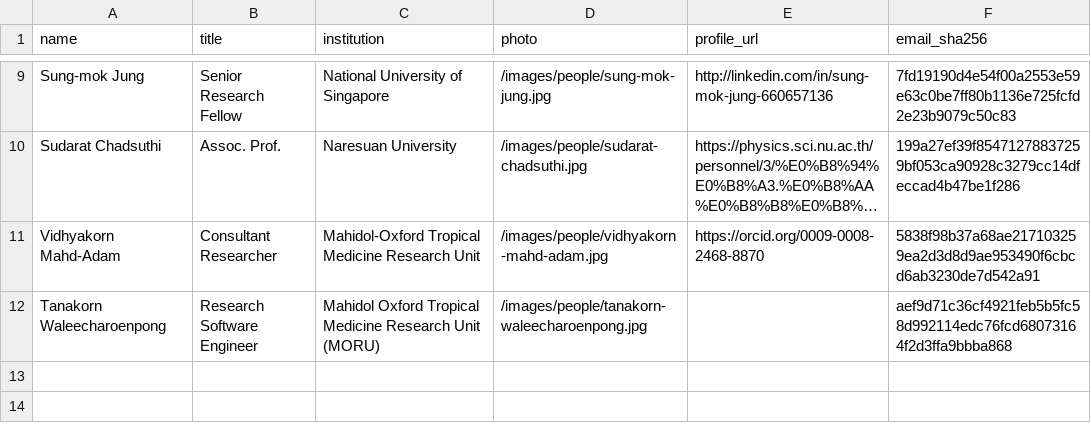
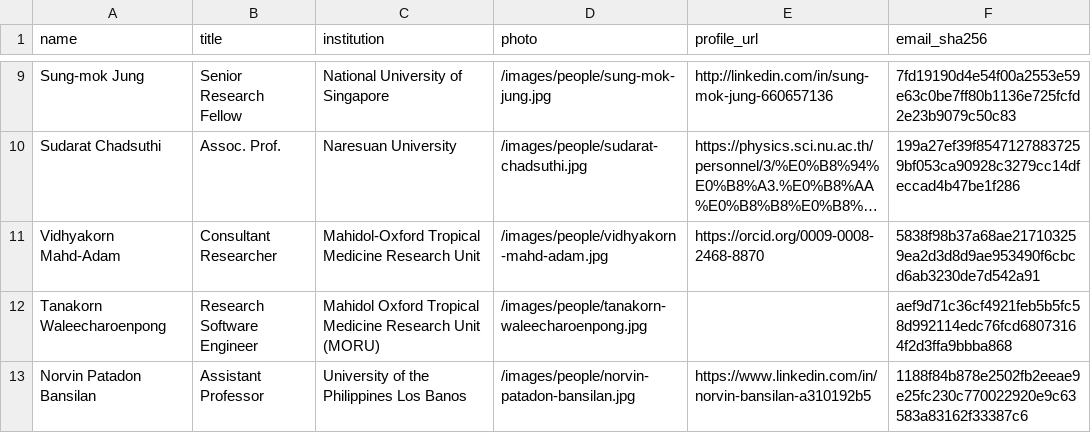
Before and after one commit to MIDSEA-Network/midsea-network, a CSV file: people/people.csv, drawn as a sheet; only a part is shown, gaps mark what is left out; long unchanged cells end in ….

```diff
--- a/people/people.csv
+++ b/people/people.csv
@@ -12 +12,2 @@ Vidhyakorn Mahd-Adam,Consultant Researcher,Mahidol-Oxford Tropical Medicine Rese
 Tanakorn Waleecharoenpong,Research Software Engineer,Mahidol Oxford Tropical Medicine Research Unit (MORU),/images/people/tanakorn-waleecharoenpong.jpg,,aef9d71c36cf4921feb5b5fc58d992114edc76fcd68073164f2d3ffa9bbba868
+Norvin Patadon Bansilan,Assistant Professor,University of the Philippines Los Banos,/images/people/norvin-patadon-bansilan.jpg,https://www.linkedin.com/in/norvin-bansilan-a310192b5,1188f84b878e2502fb2eeae9e25fc230c770022920e9c63583a83162f33387c6
```
Also changed, not shown: 7 other files.
